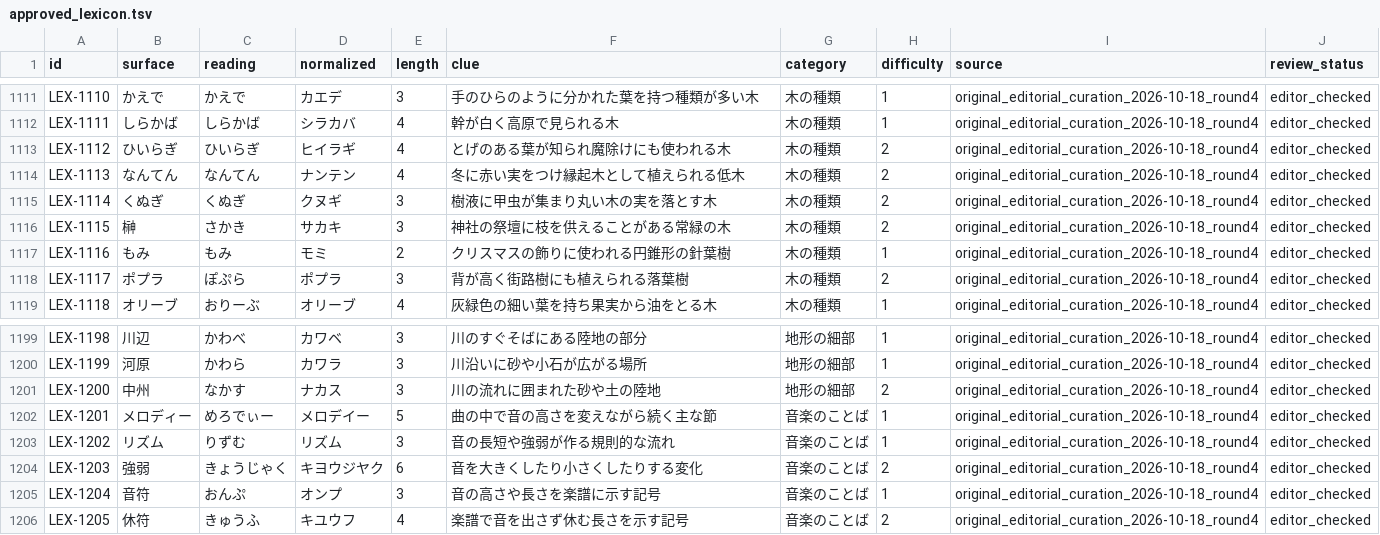
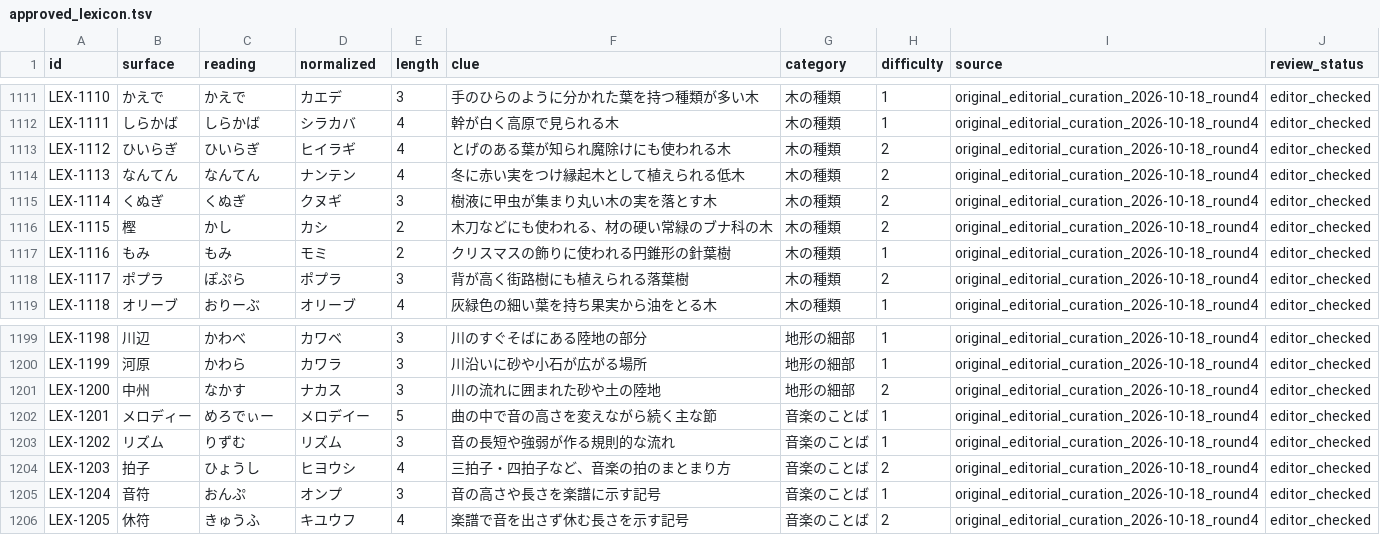
Before and after one commit to yama-books/crossword-maker, a TSV file: data/lexicon/approved_lexicon.tsv, drawn as a sheet; only a part is shown, gaps mark what is left out.

Commit message:
feat(lexicon): preserve distinct homonym clues while deduplicating puzzle answers

```diff
--- a/data/lexicon/approved_lexicon.tsv
+++ b/data/lexicon/approved_lexicon.tsv
@@ -1115,3 +1115,3 @@ LEX-1113	なんてん	なんてん	ナンテン	4	冬に赤い実をつけ縁起
 LEX-1114	くぬぎ	くぬぎ	クヌギ	3	樹液に甲虫が集まり丸い木の実を落とす木	木の種類	2	original_editorial_curation_2026-10-18_round4	editor_checked
-LEX-1115	榊	さかき	サカキ	3	神社の祭壇に枝を供えることがある常緑の木	木の種類	2	original_editorial_curation_2026-10-18_round4	editor_checked
+LEX-1115	樫	かし	カシ	2	木刀などにも使われる、材の硬い常緑のブナ科の木	木の種類	2	original_editorial_curation_2026-10-18_round4	editor_checked
 LEX-1116	もみ	もみ	モミ	2	クリスマスの飾りに使われる円錐形の針葉樹	木の種類	1	original_editorial_curation_2026-10-18_round4	editor_checked
@@ -1203,3 +1203,3 @@ LEX-1201	メロディー	めろでぃー	メロデイー	5	曲の中で音の高
 LEX-1202	リズム	りずむ	リズム	3	音の長短や強弱が作る規則的な流れ	音楽のことば	1	original_editorial_curation_2026-10-18_round4	editor_checked
-LEX-1203	強弱	きょうじゃく	キヨウジヤク	6	音を大きくしたり小さくしたりする変化	音楽のことば	2	original_editorial_curation_2026-10-18_round4	editor_checked
+LEX-1203	拍子	ひょうし	ヒヨウシ	4	三拍子・四拍子など、音楽の拍のまとまり方	音楽のことば	2	original_editorial_curation_2026-10-18_round4	editor_checked
 LEX-1204	音符	おんぷ	オンプ	3	音の高さや長さを楽譜に示す記号	音楽のことば	1	original_editorial_curation_2026-10-18_round4	editor_checked
```
Also changed, not shown: data/lexicon/seed_candidates.tsv, 6 other files.
